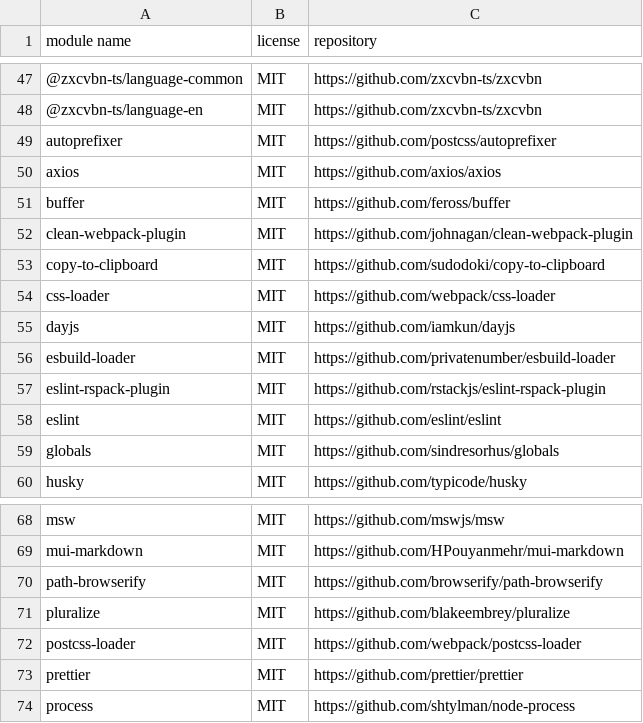
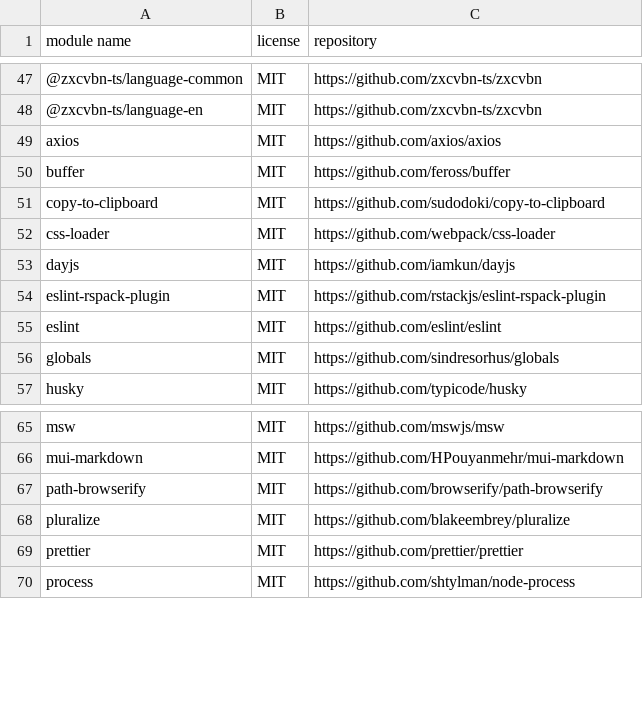
Before and after one commit to mendersoftware/mender-server, a CSV file: frontend/directDependencies.csv, drawn as a sheet; only a part is shown, gaps mark what is left out; the diff names each change by its address in the sheet, - before the commit and + after, or states it on an @@ line.

Commit message:
chore(gui): rspack config cleanup & licences update
Signed-off-by: Mikita Pilinka <mikita.pilinka@northern.tech>

```diff
--- a/frontend/directDependencies.csv
+++ b/frontend/directDependencies.csv
-row 49: autoprefixer | MIT | https://github.com/postcss/autoprefixer
-row 52: clean-webpack-plugin | MIT | https://github.com/johnagan/clean-webpack-plugin
-row 56: esbuild-loader | MIT | https://github.com/privatenumber/esbuild-loader
-row 72: postcss-loader | MIT | https://github.com/webpack/postcss-loader
```
Also changed, not shown: 2 other files.
